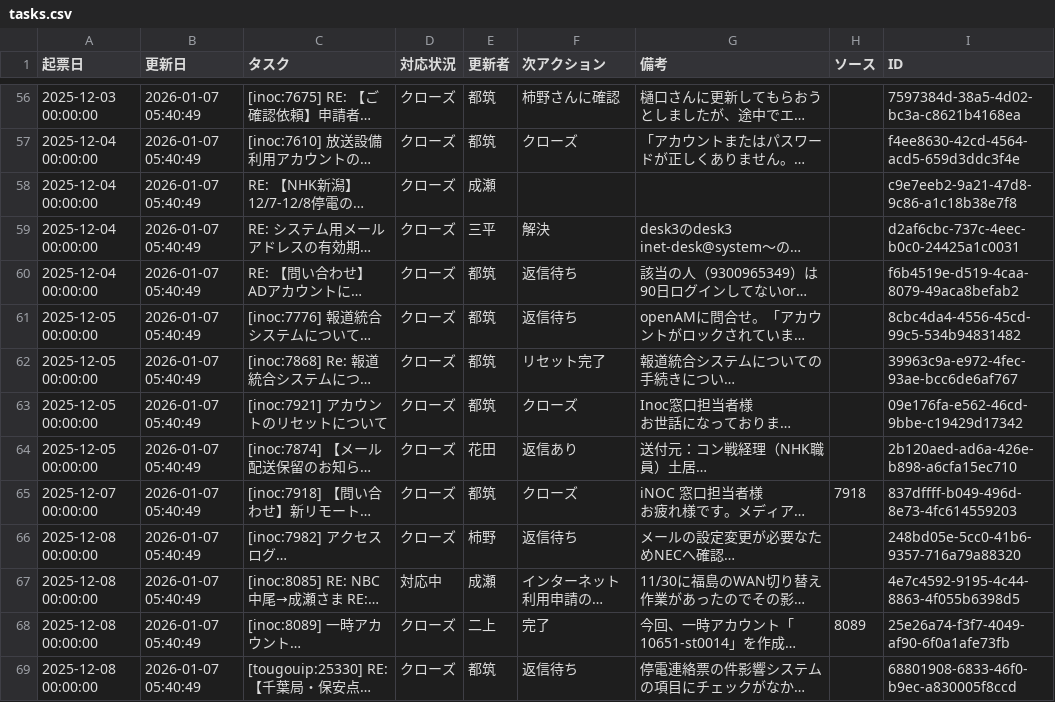
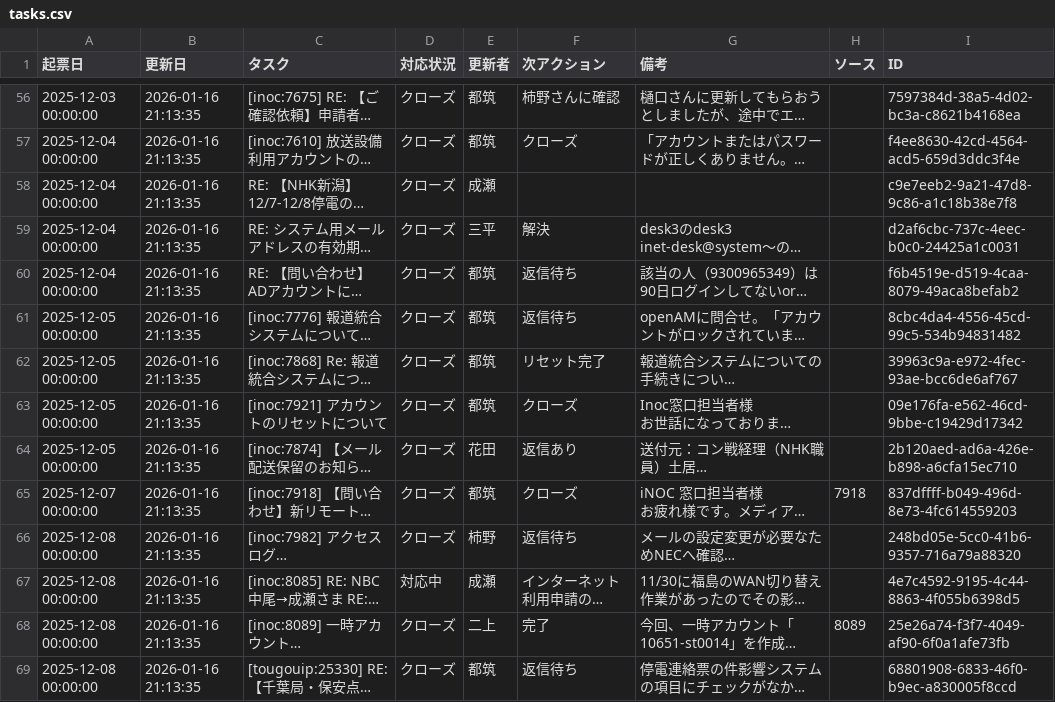
Before and after one commit to weakest4me/taskboard-streamlit, a CSV file: tasks.csv, drawn as a sheet; only a part is shown, gaps mark what is left out; long unchanged cells end in …; the diff covers the shown part only; the diff names each change by its address in the sheet, - before the commit and + after, or states it on an @@ line.

```diff
--- a/tasks.csv
+++ b/tasks.csv
-B56:B69 (更新日): 2026-01-07 05:40:49
+B56:B69 (更新日): 2026-01-16 21:13:35
```
Also changed, not shown: 155 edited cells elsewhere in this file.
